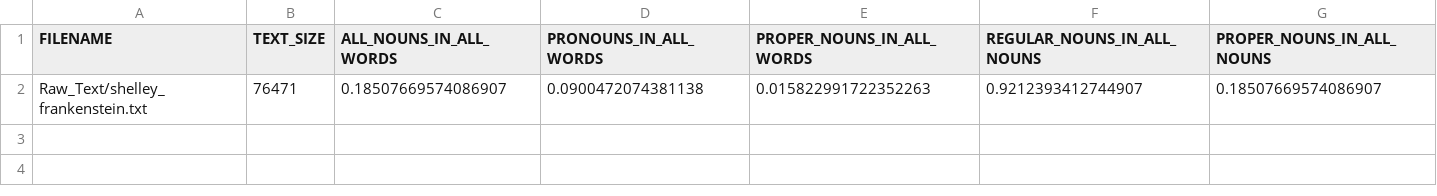
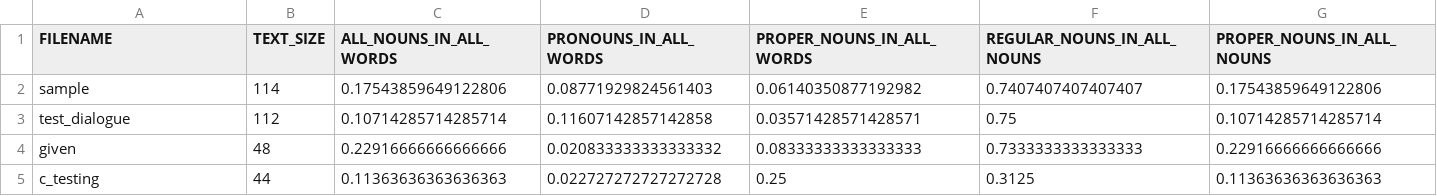
Before and after one commit to cyschneck/Hydra, a CSV file: csv_percent_data/nounData_allText.csv, drawn as a sheet; removed rows and columns are numbered as before the commit, all else as after; the diff names each change by its address in the sheet, - before the commit and + after, or states it on an @@ line.

Commit message:
csv for percentage tags

```diff
--- a/csv_percent_data/nounData_allText.csv
+++ b/csv_percent_data/nounData_allText.csv
-row 2: Raw_Text/shelley_frankenstein.txt | 76471 | 0.18507669574086907 | 0.0900472074381138 | 0.015822991722352263 | 0.9212393412744907 | 0.18507669574086907
+row 2: sample | 114 | 0.17543859649122806 | 0.08771929824561403 | 0.06140350877192982 | 0.7407407407407407 | 0.17543859649122806
+row 3: test_dialogue | 112 | 0.10714285714285714 | 0.11607142857142858 | 0.03571428571428571 | 0.75 | 0.10714285714285714
+row 4: given | 48 | 0.22916666666666666 | 0.020833333333333332 | 0.08333333333333333 | 0.7333333333333333 | 0.22916666666666666
+row 5: c_testing | 44 | 0.11363636363636363 | 0.022727272727272728 | 0.25 | 0.3125 | 0.11363636363636363
```
Also changed, not shown: csv_pos/pos_GIVEN.csv, csv_pos/pos_LONG_NAME_MULTI.csv, 6 other files.
